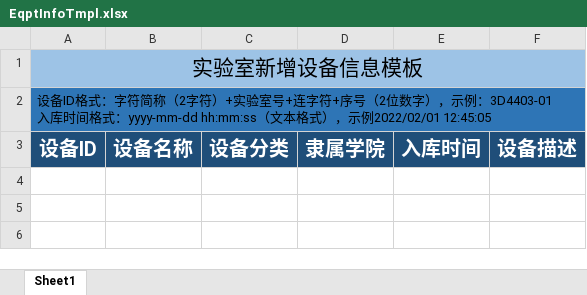
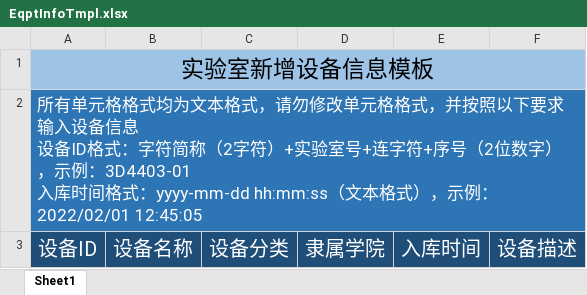
Before and after one commit to flow6r/violet, an Excel workbook: data/tmpl/EqptInfoTmpl.xlsx, sheet Sheet1, drawn as a sheet; values as stored, in another font and other column widths than the file's, no borders; ↵ is a line break in a cell; the diff names each change by its address in the sheet, - before the commit and + after, or states it on an @@ line.

Commit message:
Update data/tmpl/EqptInfoTmpl.xlsx

```diff
--- a/data/tmpl/EqptInfoTmpl.xlsx (sheet Sheet1)
+++ b/data/tmpl/EqptInfoTmpl.xlsx (sheet Sheet1)
@@ A1:A2 text size: larger @@
-A2: 设备ID格式：字符简称（2字符）+实验室号+连字符+序号（2位数字），示例：3D4403-01 ↵ 入库时间格式：yyyy-mm-dd hh:mm:ss（文本格式），示例2022/02/01 12:45:05
+A2: 所有单元格格式均为文本格式，请勿修改单元格格式，并按照以下要求输入设备信息 ↵ 设备ID格式：字符简称（2字符）+实验室号+连字符+序号（2位数字），示例：3D4403-01 ↵ 入库时间格式：yyyy-mm-dd hh:mm:ss（文本格式），示例：2022/02/01 12:45:05
-A2 text colour: black
+A2 text colour: #FFFFFF
-A3:F3 bold: on
+A3:F3 bold: off
```
